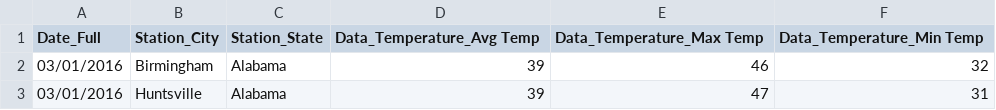
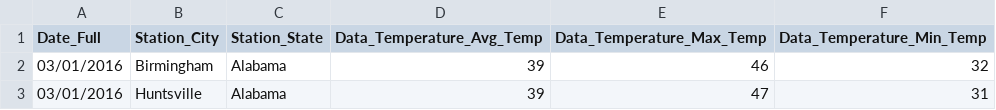
Before and after one commit to AnilBangaru/LeagueTraining, a CSV file: weather.csv, drawn as a sheet; only a part is shown.

Commit message:
Add files via upload

```diff
--- a/weather.csv
+++ b/weather.csv
@@ -1,2 +1,2 @@
-Date_Full,Station_City,Station_State,Data_Temperature_Avg Temp,Data_Temperature_Max Temp,Data_Temperature_Min Temp
+Date_Full,Station_City,Station_State,Data_Temperature_Avg_Temp,Data_Temperature_Max_Temp,Data_Temperature_Min_Temp
 03/01/2016,Birmingham,Alabama,39,46,32
```
